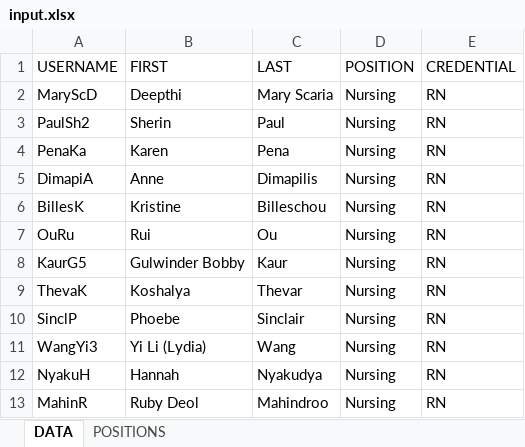
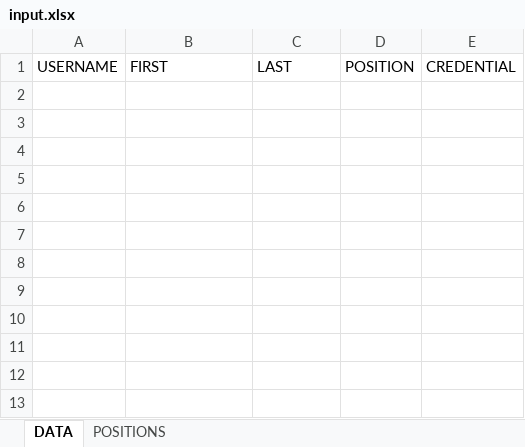
Before and after one commit to neoversionsix/New-User-Tool, an Excel workbook: input.xlsx, sheet DATA, drawn as a sheet; values as stored, in another font and other column widths than the file's, no borders; the diff names each change by its address in the sheet, - before the commit and + after, or states it on an @@ line.

Commit message:
up

```diff
--- a/input.xlsx (sheet DATA)
+++ b/input.xlsx (sheet DATA)
-row 2: MaryScD | Deepthi | Mary Scaria | Nursing | RN
-row 3: PaulSh2 | Sherin | Paul | Nursing | RN
-row 4: PenaKa | Karen | Pena | Nursing | RN
-row 5: DimapiA | Anne | Dimapilis | Nursing | RN
-row 6: BillesK | Kristine | Billeschou | Nursing | RN
-row 7: OuRu | Rui | Ou | Nursing | RN
-row 8: KaurG5 | Gulwinder Bobby | Kaur | Nursing | RN
-row 9: ThevaK | Koshalya | Thevar | Nursing | RN
-row 10: SinclP | Phoebe | Sinclair | Nursing | RN
-row 11: WangYi3 | Yi Li (Lydia) | Wang | Nursing | RN
-row 12: NyakuH | Hannah | Nyakudya | Nursing | RN
-row 13: MahinR | Ruby Deol | Mahindroo | Nursing | RN
```
